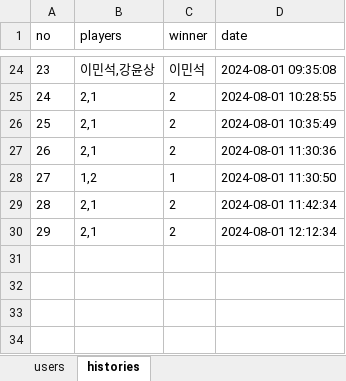
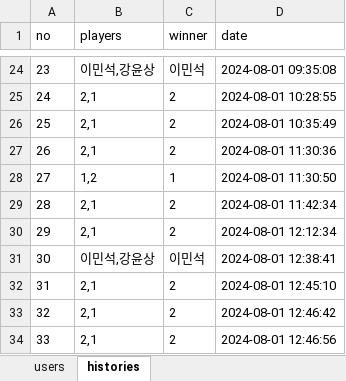
Before and after one commit to chocolithm/bitcamp-project4, an Excel workbook: app-server/data.xlsx, sheet histories, drawn as a sheet; only a part is shown, gaps mark what is left out; values as stored, in another font and other column widths than the file's, no borders; the diff names each change by its address in the sheet, - before the commit and + after, or states it on an @@ line.

```diff
--- a/app-server/data.xlsx (sheet histories)
+++ b/app-server/data.xlsx (sheet histories)
+row 31: 30 | 이민석,강윤상 | 이민석 | 2024-08-01 12:38:41
+row 32: 31 | 2,1 | 2 | 2024-08-01 12:45:10
+row 33: 32 | 2,1 | 2 | 2024-08-01 12:46:42
+row 34: 33 | 2,1 | 2 | 2024-08-01 12:46:56
```
Also changed, not shown: sheet users, 6 other files.
